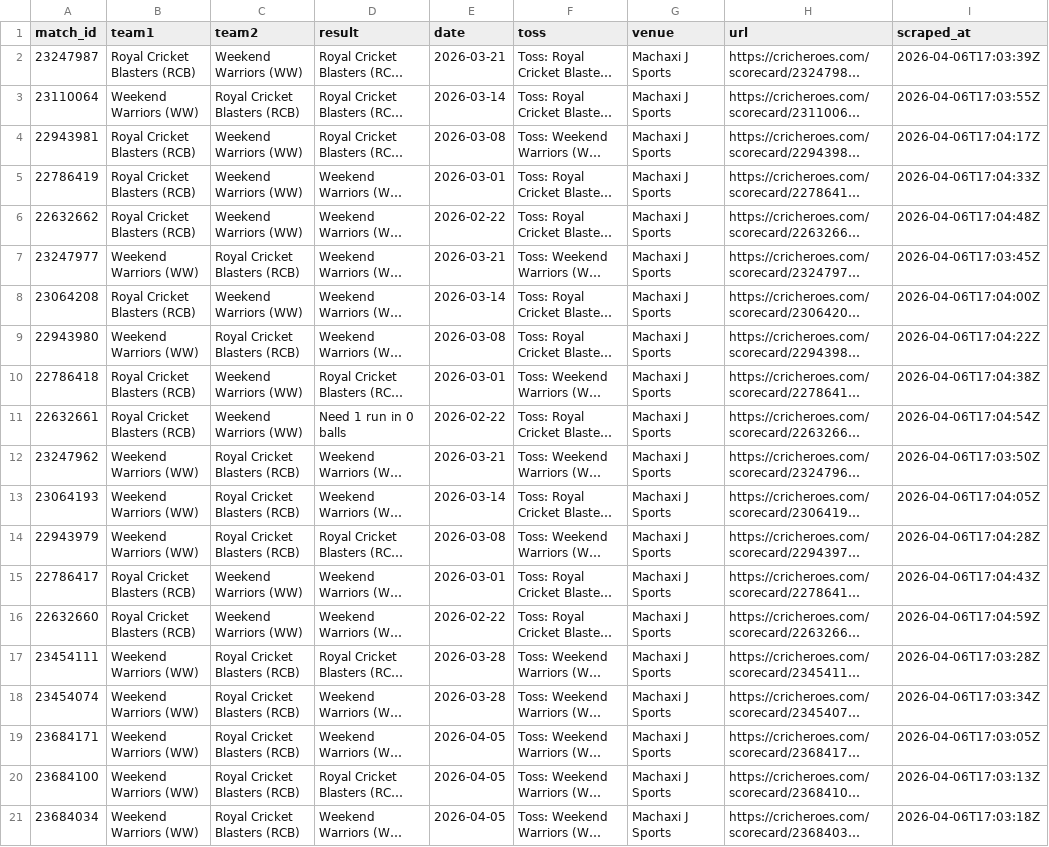
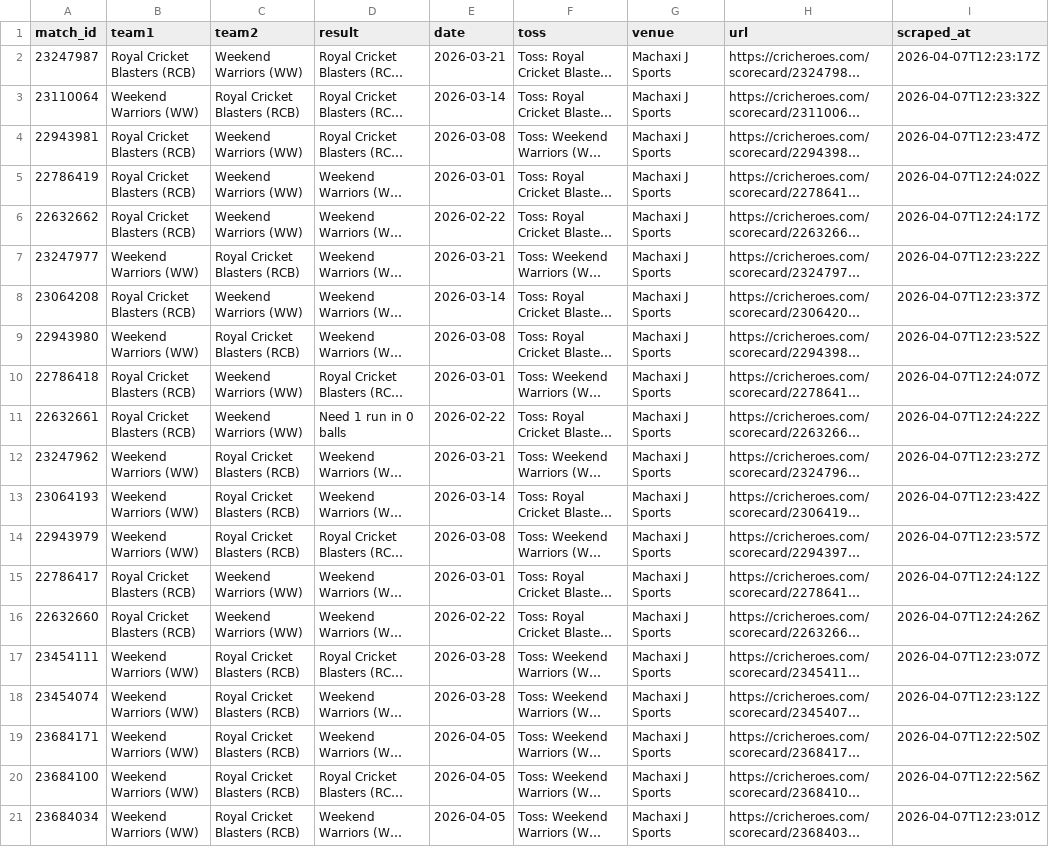
Before and after one commit to avr2222/machaxi-cricket, a CSV file: cricheroes_data/tournament_matches_summary.csv, drawn as a sheet; long unchanged cells end in …; the diff names each change by its address in the sheet, - before the commit and + after, or states it on an @@ line.

```diff
--- a/cricheroes_data/tournament_matches_summary.csv
+++ b/cricheroes_data/tournament_matches_summary.csv
-I2 (scraped_at): 2026-04-06T17:03:39Z
+I2 (scraped_at): 2026-04-07T12:23:17Z
-I3 (scraped_at): 2026-04-06T17:03:55Z
+I3 (scraped_at): 2026-04-07T12:23:32Z
-I4 (scraped_at): 2026-04-06T17:04:17Z
+I4 (scraped_at): 2026-04-07T12:23:47Z
-I5 (scraped_at): 2026-04-06T17:04:33Z
+I5 (scraped_at): 2026-04-07T12:24:02Z
-I6 (scraped_at): 2026-04-06T17:04:48Z
+I6 (scraped_at): 2026-04-07T12:24:17Z
-I7 (scraped_at): 2026-04-06T17:03:45Z
+I7 (scraped_at): 2026-04-07T12:23:22Z
-I8 (scraped_at): 2026-04-06T17:04:00Z
+I8 (scraped_at): 2026-04-07T12:23:37Z
-I9 (scraped_at): 2026-04-06T17:04:22Z
+I9 (scraped_at): 2026-04-07T12:23:52Z
-I10 (scraped_at): 2026-04-06T17:04:38Z
+I10 (scraped_at): 2026-04-07T12:24:07Z
-I11 (scraped_at): 2026-04-06T17:04:54Z
+I11 (scraped_at): 2026-04-07T12:24:22Z
-I12 (scraped_at): 2026-04-06T17:03:50Z
+I12 (scraped_at): 2026-04-07T12:23:27Z
-I13 (scraped_at): 2026-04-06T17:04:05Z
+I13 (scraped_at): 2026-04-07T12:23:42Z
-I14 (scraped_at): 2026-04-06T17:04:28Z
+I14 (scraped_at): 2026-04-07T12:23:57Z
-I15 (scraped_at): 2026-04-06T17:04:43Z
+I15 (scraped_at): 2026-04-07T12:24:12Z
-I16 (scraped_at): 2026-04-06T17:04:59Z
+I16 (scraped_at): 2026-04-07T12:24:26Z
-I17 (scraped_at): 2026-04-06T17:03:28Z
+I17 (scraped_at): 2026-04-07T12:23:07Z
-I18 (scraped_at): 2026-04-06T17:03:34Z
+I18 (scraped_at): 2026-04-07T12:23:12Z
-I19 (scraped_at): 2026-04-06T17:03:05Z
+I19 (scraped_at): 2026-04-07T12:22:50Z
-I20 (scraped_at): 2026-04-06T17:03:13Z
+I20 (scraped_at): 2026-04-07T12:22:56Z
-I21 (scraped_at): 2026-04-06T17:03:18Z
+I21 (scraped_at): 2026-04-07T12:23:01Z
```
Also changed, not shown: data/match_meta.csv, mvp_leaderboard.csv, 2 other files.
